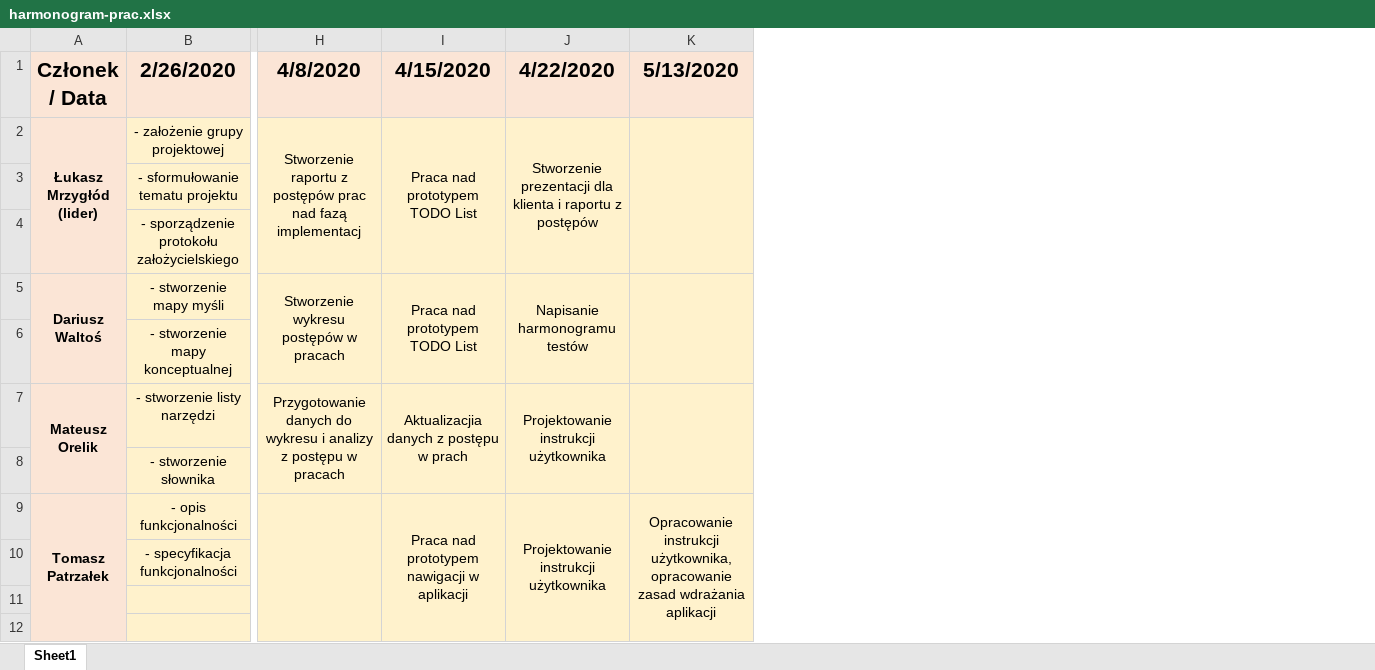
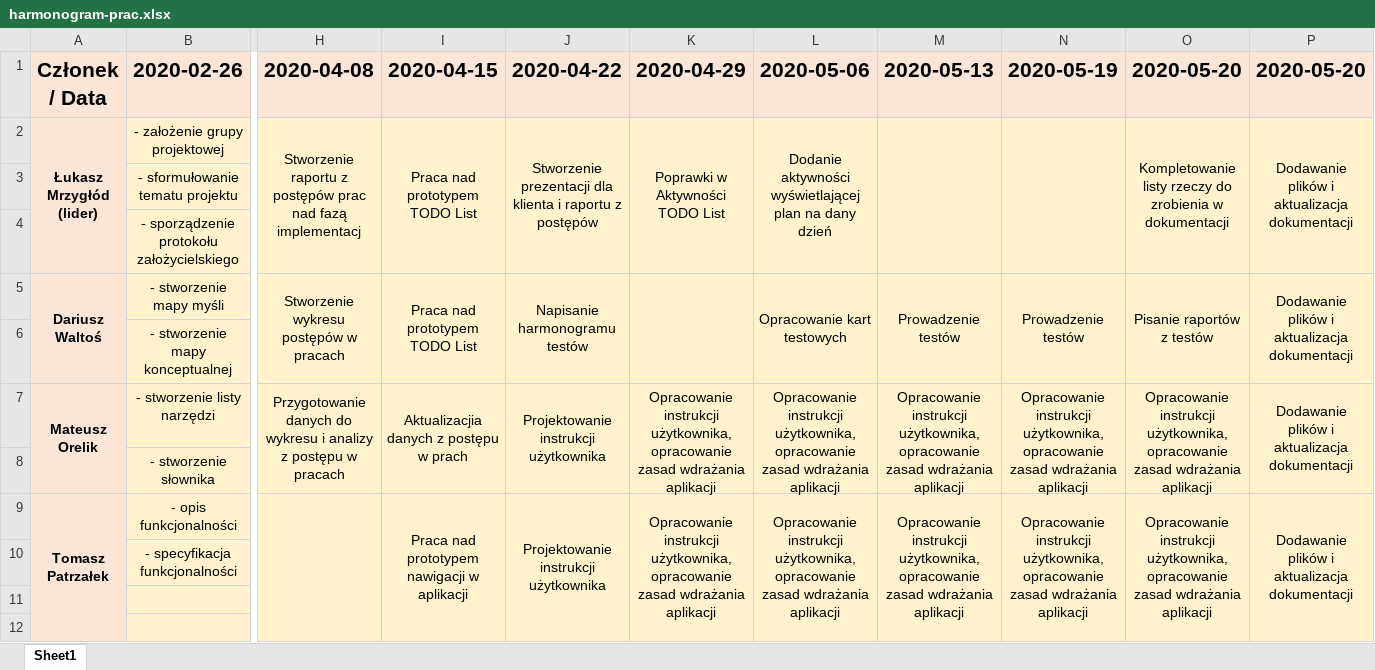
Before and after one commit to LukM88/ProjZesp, an Excel workbook: dokumentacja/harmonogram-prac.xlsx, sheet Sheet1, drawn as a sheet; only a part is shown, gaps mark what is left out; values as stored, in another font and other column widths than the file's, no borders; removed rows and columns are numbered as before the commit, all else as after; rows hold the shown columns only; the diff names each change by its address in the sheet, - before the commit and + after, or states it on an @@ line.

Commit message:
dokończony harmonogram
Dokończyłem harmonogram prac

```diff
--- a/dokumentacja/harmonogram-prac.xlsx (sheet Sheet1)
+++ b/dokumentacja/harmonogram-prac.xlsx (sheet Sheet1)
+column L, rows 2-9: Dodanie aktywności wyświetlającej plan na dany dzień |  |  | Opracowanie kart testowych |  | Opracowanie instrukcji użytkownika, opracowanie zasad wdrażania aplikacji |  | Opracowanie instrukcji użytkownika, opracowanie zasad wdrażania aplikacji
+column M, rows 5-9: Prowadzenie testów |  | Opracowanie instrukcji użytkownika, opracowanie zasad wdrażania aplikacji |  | Opracowanie instrukcji użytkownika, opracowanie zasad wdrażania aplikacji
+column N, rows 5-9: Prowadzenie testów |  | Opracowanie instrukcji użytkownika, opracowanie zasad wdrażania aplikacji |  | Opracowanie instrukcji użytkownika, opracowanie zasad wdrażania aplikacji
+column O, rows 2-9: Kompletowanie listy rzeczy do zrobienia w dokumentacji |  |  | Pisanie raportów z testów |  | Opracowanie instrukcji użytkownika, opracowanie zasad wdrażania aplikacji |  | Opracowanie instrukcji użytkownika, opracowanie zasad wdrażania aplikacji
+column P, rows 2-9: Dodawanie plików i aktualizacja dokumentacji |  |  | Dodawanie plików i aktualizacja dokumentacji |  | Dodawanie plików i aktualizacja dokumentacji |  | Dodawanie plików i aktualizacja dokumentacji
-row 1: Członek / Data | 2/26/2020 | 4/8/2020 | 4/15/2020 | 4/22/2020 | 5/13/2020
+row 1: Członek / Data | 2020-02-26 | 2020-04-08 | 2020-04-15 | 2020-04-22 | 2020-04-29 | 2020-05-06 | 2020-05-13 | 2020-05-19 | 2020-05-20 | 2020-05-20
-K2: (empty)
+K2: Poprawki w Aktywności TODO List
-K7: (empty)
+K7: Opracowanie instrukcji użytkownika, opracowanie zasad wdrażania aplikacji
```
